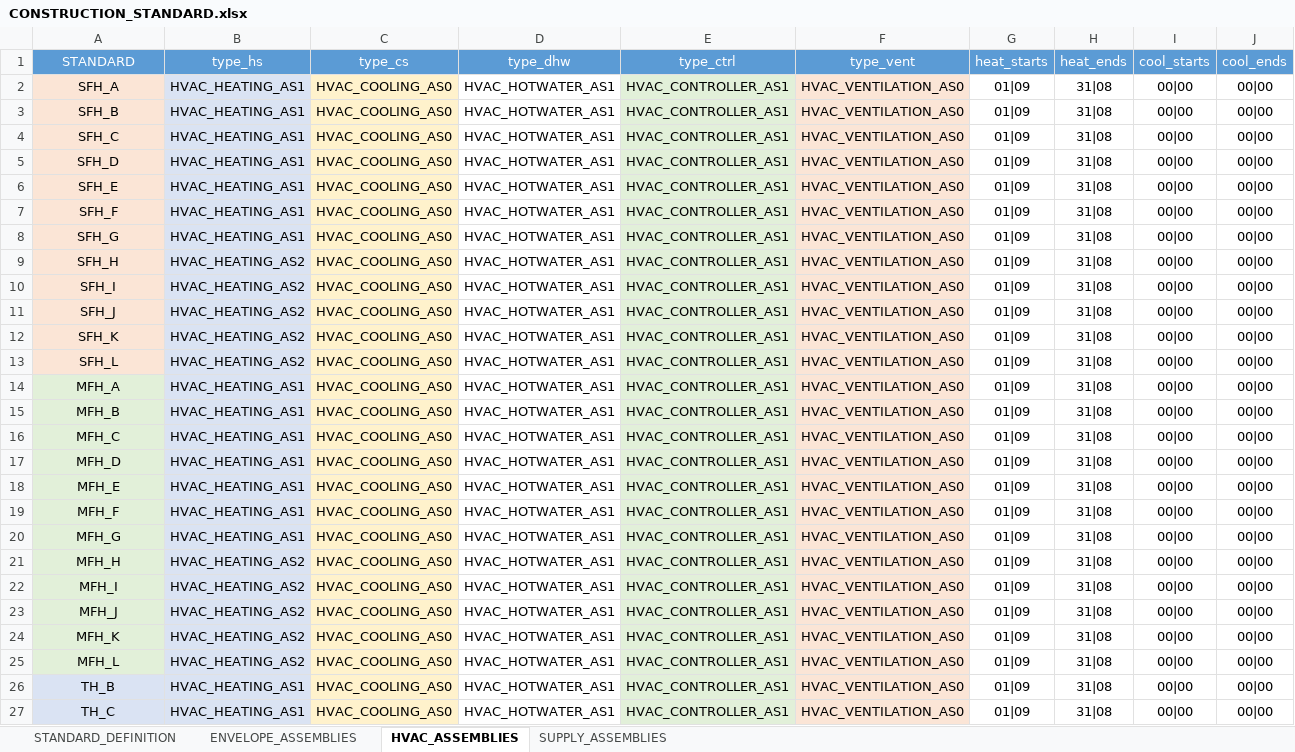
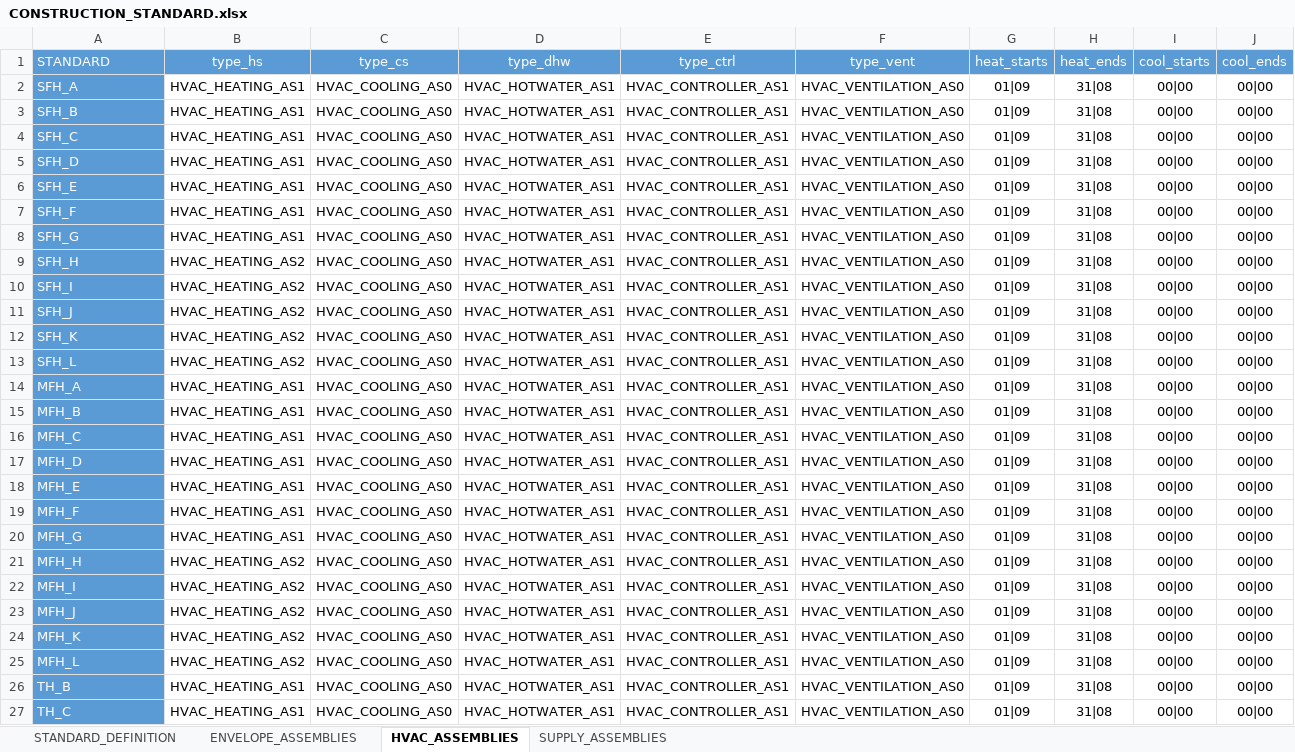
Before and after one commit to architecture-building-systems/CityEnergyAnalyst, an Excel workbook: cea/databases/DE/archetypes/CONSTRUCTION_STANDARD.xlsx, sheet HVAC_ASSEMBLIES, drawn as a sheet; only a part is shown; values as stored, in another font and other column widths than the file's, no borders; the diff covers the shown part only; the diff names each change by its address in the sheet, - before the commit and + after, or states it on an @@ line.

```diff
--- a/cea/databases/DE/archetypes/CONSTRUCTION_STANDARD.xlsx (sheet HVAC_ASSEMBLIES)
+++ b/cea/databases/DE/archetypes/CONSTRUCTION_STANDARD.xlsx (sheet HVAC_ASSEMBLIES)
-A1:A27 alignment: center
+A1:A27 alignment: left
-A2:A27 text colour: black
+A2:A27 text colour: #FFFFFF
-A2:A13 fill: #FBE5D6
+A2:A13 fill: #5B9BD5
-B2:B27 fill: #DAE3F3
+B2:B27 fill: none
-C2:C27 fill: #FFF2CC
+C2:C27 fill: none
-E2:E27 fill: #E2F0D9
+E2:E27 fill: none
-F2:F27 fill: #FBE5D6
+F2:F27 fill: none
-A14:A25 fill: #E2F0D9
+A14:A25 fill: #5B9BD5
-A26:A27 fill: #DAE3F3
+A26:A27 fill: #5B9BD5
```
Also changed, not shown: cell formats elsewhere in this sheet, sheet ENVELOPE_ASSEMBLIES, sheet STANDARD_DEFINITION, sheet SUPPLY_ASSEMBLIES, cea/databases/DE/assemblies/ENVELOPE.xlsx.
